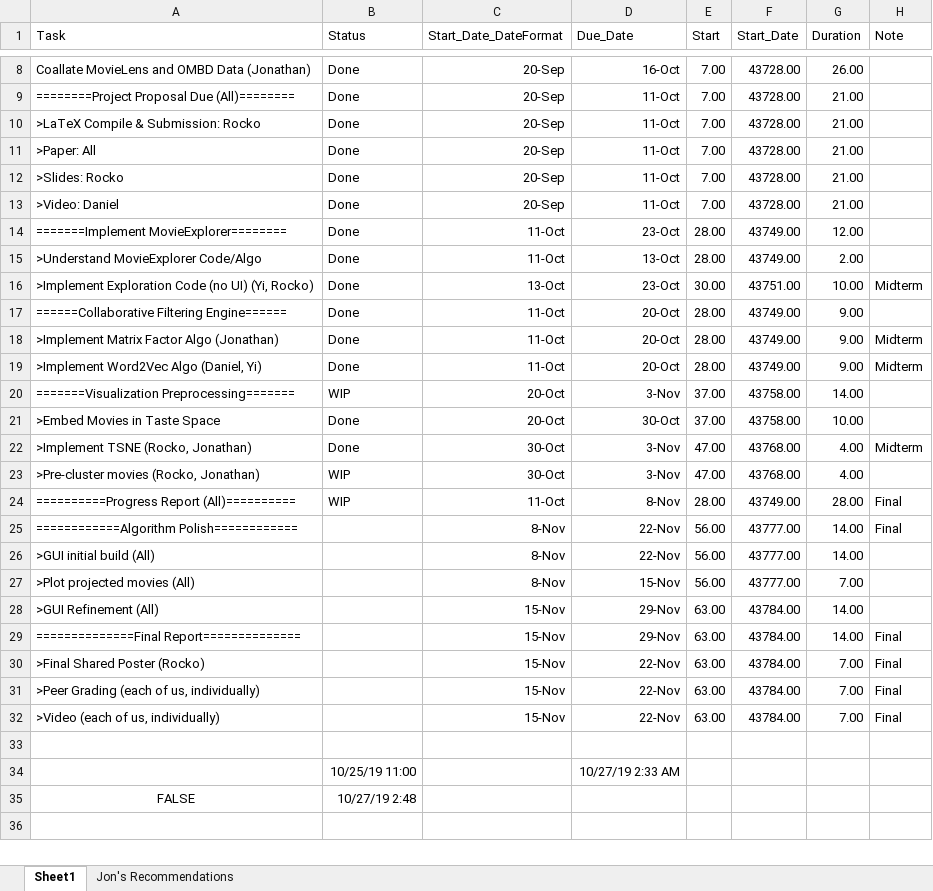
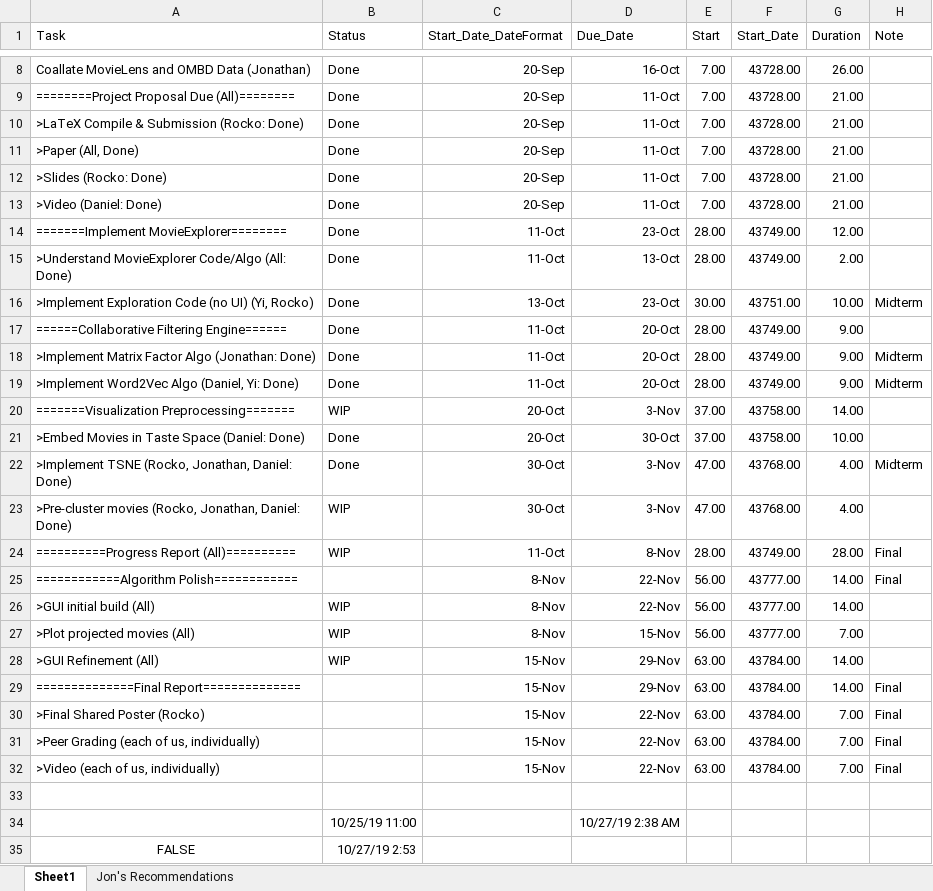
Before and after one commit to um8ra/movie_edge, an Excel workbook: gantt_chart_project_plan.xlsx, sheet Sheet1, drawn as a sheet; only a part is shown, gaps mark what is left out; values as stored, in another font and other column widths than the file's, no borders; charts and pictures and table styles not drawn; the diff names each change by its address in the sheet, - before the commit and + after, or states it on an @@ line.

Commit message:
Updating task data a bit.

```diff
--- a/gantt_chart_project_plan.xlsx (sheet Sheet1)
+++ b/gantt_chart_project_plan.xlsx (sheet Sheet1)
-A10 (Task): >LaTeX Compile & Submission: Rocko
+A10 (Task): >LaTeX Compile & Submission (Rocko: Done)
-A11 (Task): >Paper: All
+A11 (Task): >Paper (All, Done)
-A12 (Task): >Slides: Rocko
+A12 (Task): >Slides (Rocko: Done)
-A13 (Task): >Video: Daniel
+A13 (Task): >Video (Daniel: Done)
-A15 (Task): >Understand MovieExplorer Code/Algo
+A15 (Task): >Understand MovieExplorer Code/Algo (All: Done)
-A18 (Task): >Implement Matrix Factor Algo (Jonathan)
+A18 (Task): >Implement Matrix Factor Algo (Jonathan: Done)
-A19 (Task): >Implement Word2Vec Algo (Daniel, Yi)
+A19 (Task): >Implement Word2Vec Algo (Daniel, Yi: Done)
-A21 (Task): >Embed Movies in Taste Space
+A21 (Task): >Embed Movies in Taste Space (Daniel: Done)
-A22 (Task): >Implement TSNE (Rocko, Jonathan)
+A22 (Task): >Implement TSNE (Rocko, Jonathan, Daniel: Done)
-A23 (Task): >Pre-cluster movies (Rocko, Jonathan)
+A23 (Task): >Pre-cluster movies (Rocko, Jonathan, Daniel: Done)
-B26:B28 (Status): (empty)
+B26:B28 (Status): WIP
-D34 (Due_Date): 10/27/19 2:33 AM
+D34 (Due_Date): 10/27/19 2:38 AM
-B35 (Status): 10/27/19 2:48
+B35 (Status): 10/27/19 2:53
```
Also changed, not shown: charts or pictures.
